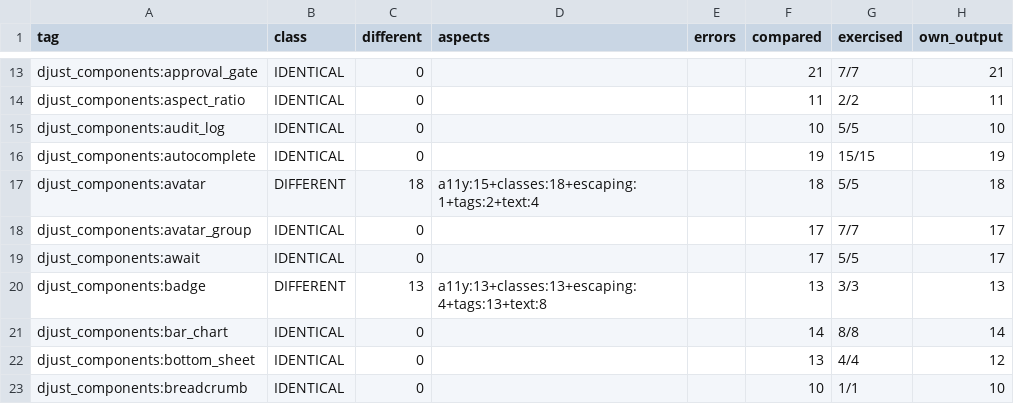
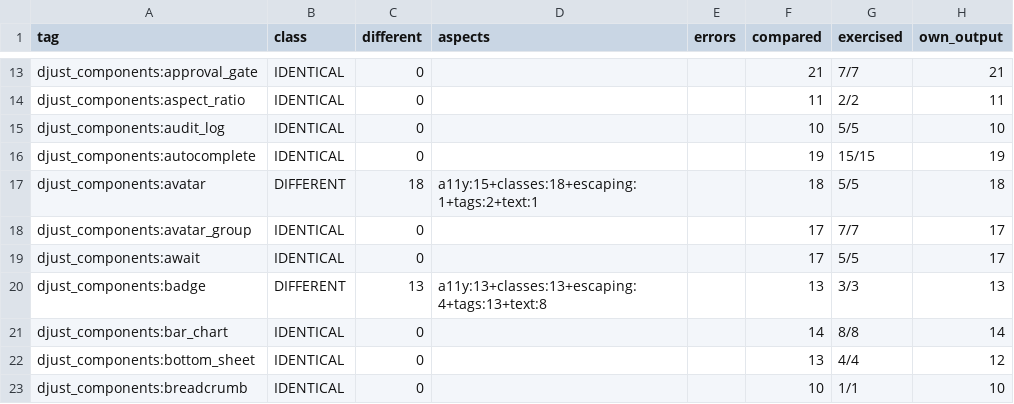
Before and after one commit to djust-org/djust, a CSV file: scripts/template-library-parity-baseline.csv, drawn as a sheet; only a part is shown, gaps mark what is left out.

```diff
--- a/scripts/template-library-parity-baseline.csv
+++ b/scripts/template-library-parity-baseline.csv
@@ -16,3 +16,3 @@ djust_components:audit_log,IDENTICAL,0,,,10,5/5,10
 djust_components:autocomplete,IDENTICAL,0,,,19,15/15,19
-djust_components:avatar,DIFFERENT,18,a11y:15+classes:18+escaping:1+tags:2+text:4,,18,5/5,18
+djust_components:avatar,DIFFERENT,18,a11y:15+classes:18+escaping:1+tags:2+text:1,,18,5/5,18
 djust_components:avatar_group,IDENTICAL,0,,,17,7/7,17
```
Also changed, not shown: 26 other files.
